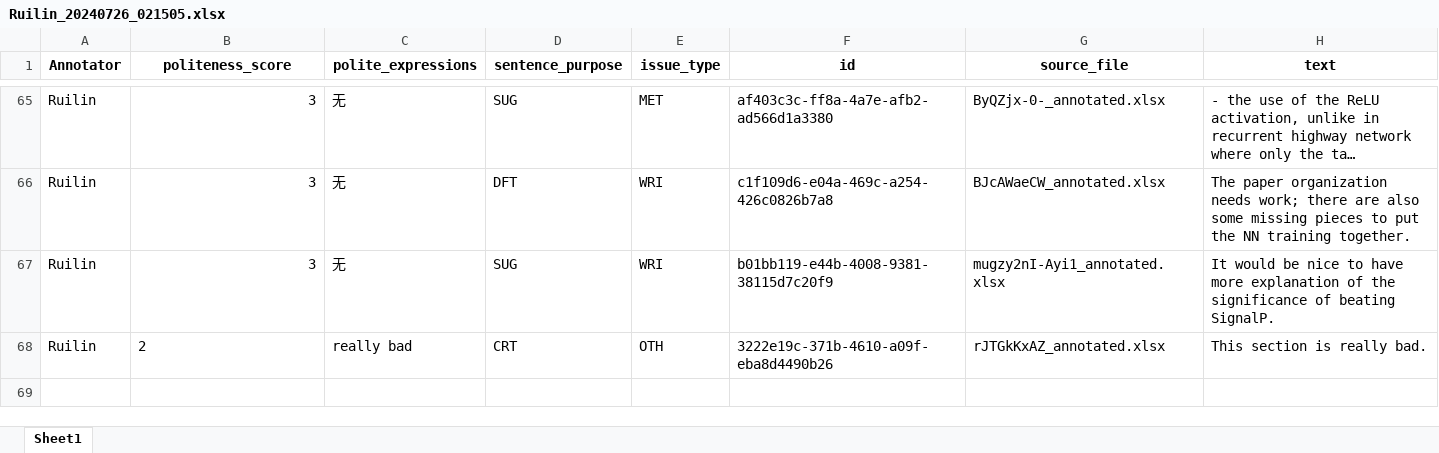
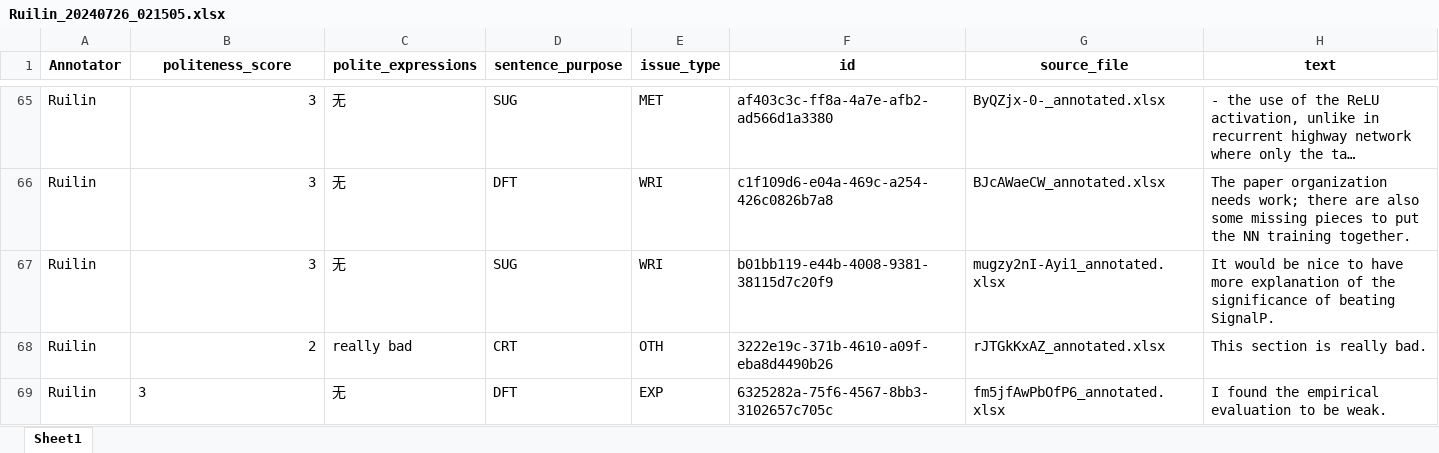
Before and after one commit to pariskang/CMLM-WangShuhe, an Excel workbook: annotations/Ruilin_20240726_021505.xlsx, sheet Sheet1, drawn as a sheet; only a part is shown, gaps mark what is left out; long unchanged cells end in …; values as stored, in another font and other column widths than the file's, no borders; the diff names each change by its address in the sheet, - before the commit and + after, or states it on an @@ line.

Commit message:
Update annotations for Ruilin

```diff
--- a/annotations/Ruilin_20240726_021505.xlsx (sheet Sheet1)
+++ b/annotations/Ruilin_20240726_021505.xlsx (sheet Sheet1)
-B68 alignment: left
+B68 alignment: right
+row 69: Ruilin | 3 | 无 | DFT | EXP | 6325282a-75f6-4567-8bb3-3102657c705c | fm5jfAwPbOfP6_annotated.xlsx | I found the empirical evaluation to be weak.
```
